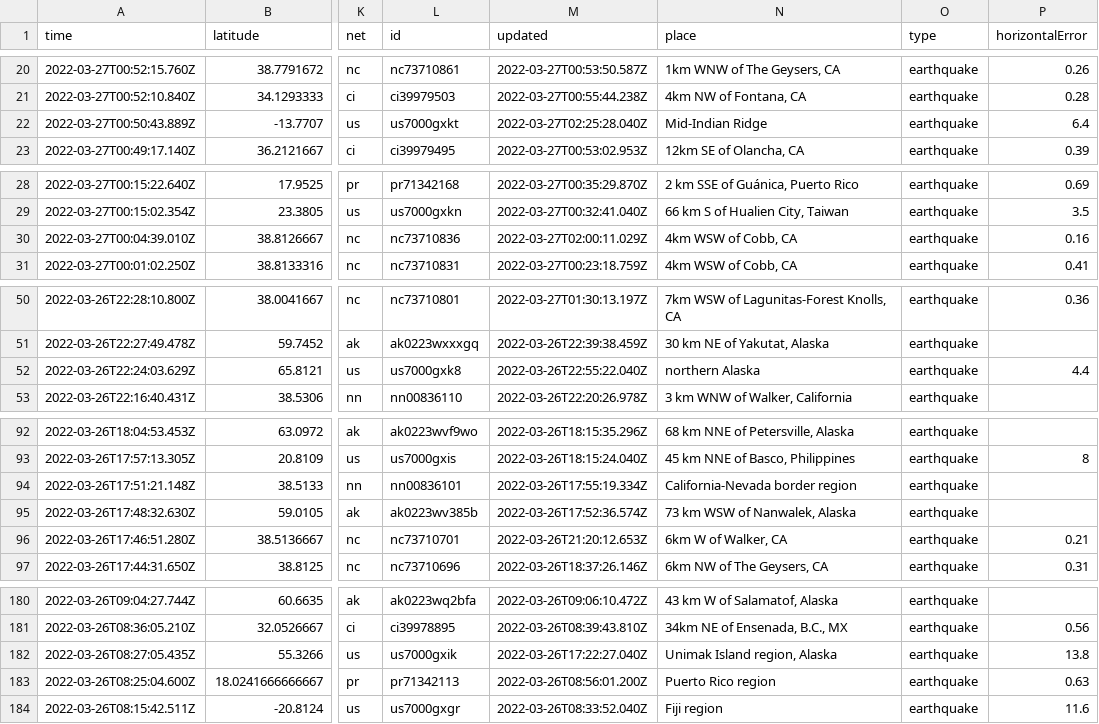
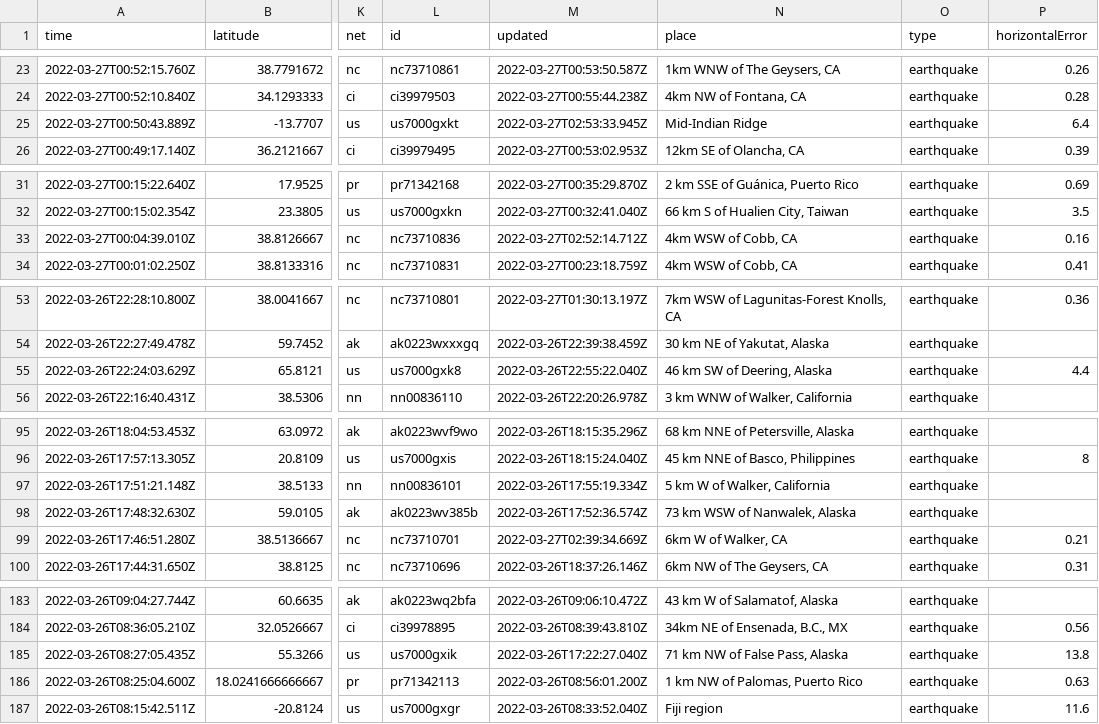
Before and after one commit to adriandgarcia/nicar2022_github_actions, a CSV file: usgs_current.csv, drawn as a sheet; only a part is shown, gaps mark what is left out; addresses are those after the commit; the diff covers the shown part only; the diff names each change by its address in the sheet, - before the commit and + after, or states it on an @@ line.

```diff
--- a/usgs_current.csv
+++ b/usgs_current.csv
-M25 (updated): 2022-03-27T02:25:28.040Z
+M25 (updated): 2022-03-27T02:53:33.945Z
-M33 (updated): 2022-03-27T02:00:11.029Z
+M33 (updated): 2022-03-27T02:52:14.712Z
-N55 (place): northern Alaska
+N55 (place): 46 km SW of Deering, Alaska
-N97 (place): California-Nevada border region
+N97 (place): 5 km W of Walker, California
-M99 (updated): 2022-03-26T21:20:12.653Z
+M99 (updated): 2022-03-27T02:39:34.669Z
-N185 (place): Unimak Island region, Alaska
+N185 (place): 71 km NW of False Pass, Alaska
-N186 (place): Puerto Rico region
+N186 (place): 1 km NW of Palomas, Puerto Rico
```
Also changed, not shown: 3 added rows, 4 removed rows and 9 edited cells elsewhere in this file, 1 other file.
